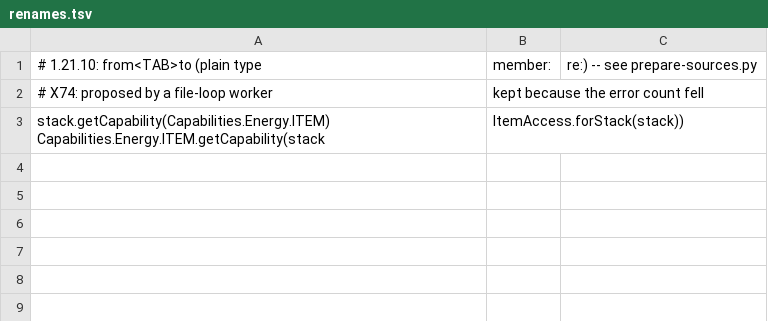
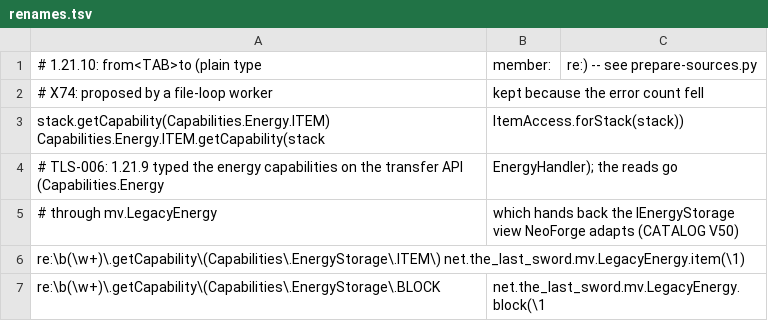
Before and after one commit to jivinstev/TheLastSword, a TSV file: .port/1.21.10/renames.tsv, drawn as a sheet; the diff names each change by its address in the sheet, - before the commit and + after, or states it on an @@ line.

```diff
--- a/.port/1.21.10/renames.tsv
+++ b/.port/1.21.10/renames.tsv
+row 4: # TLS-006: 1.21.9 typed the energy capabilities on the transfer API (Capabilities.Energy | EnergyHandler); the reads go
+row 5: # through mv.LegacyEnergy | which hands back the IEnergyStorage view NeoForge adapts (CATALOG V50)
+row 6: re:\b(\w+)\.getCapability\(Capabilities\.EnergyStorage\.ITEM\) net.the_last_sword.mv.LegacyEnergy.item(\1)
+row 7: re:\b(\w+)\.getCapability\(Capabilities\.EnergyStorage\.BLOCK | net.the_last_sword.mv.LegacyEnergy.block(\1
```
Also changed, not shown: 3 other files.
